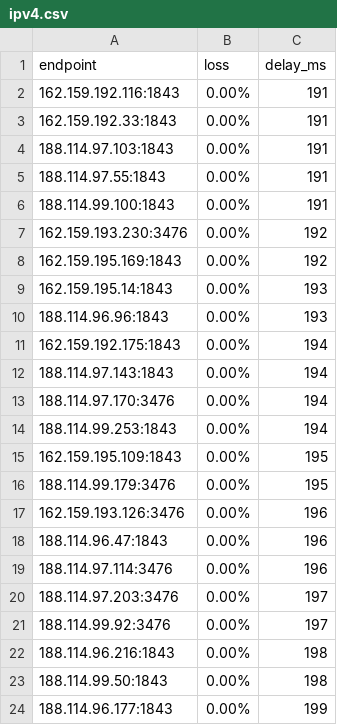
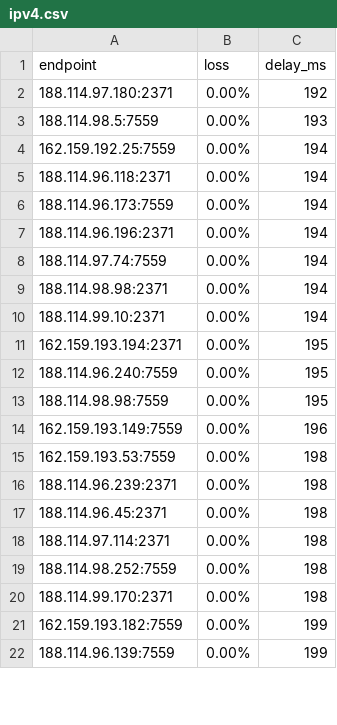
Before and after one commit to PixHive/endpoints, a CSV file: warp/ipv4.csv, drawn as a sheet; only a part is shown; the diff covers the shown part only.

Commit message:
Update WARP endpoints

```diff
--- a/warp/ipv4.csv
+++ b/warp/ipv4.csv
@@ -1,24 +1,22 @@
 endpoint,loss,delay_ms
-162.159.192.116:1843,0.00%,191
-162.159.192.33:1843,0.00%,191
-188.114.97.103:1843,0.00%,191
-188.114.97.55:1843,0.00%,191
-188.114.99.100:1843,0.00%,191
-162.159.193.230:3476,0.00%,192
-162.159.195.169:1843,0.00%,192
-162.159.195.14:1843,0.00%,193
-188.114.96.96:1843,0.00%,193
-162.159.192.175:1843,0.00%,194
-188.114.97.143:1843,0.00%,194
-188.114.97.170:3476,0.00%,194
-188.114.99.253:1843,0.00%,194
-162.159.195.109:1843,0.00%,195
-188.114.99.179:3476,0.00%,195
-162.159.193.126:3476,0.00%,196
-188.114.96.47:1843,0.00%,196
-188.114.97.114:3476,0.00%,196
-188.114.97.203:3476,0.00%,197
-188.114.99.92:3476,0.00%,197
-188.114.96.216:1843,0.00%,198
-188.114.99.50:1843,0.00%,198
-188.114.96.177:1843,0.00%,199
+188.114.97.180:2371,0.00%,192
+188.114.98.5:7559,0.00%,193
+162.159.192.25:7559,0.00%,194
+188.114.96.118:2371,0.00%,194
+188.114.96.173:7559,0.00%,194
+188.114.96.196:2371,0.00%,194
+188.114.97.74:7559,0.00%,194
+188.114.98.98:2371,0.00%,194
+188.114.99.10:2371,0.00%,194
+162.159.193.194:2371,0.00%,195
+188.114.96.240:7559,0.00%,195
+188.114.98.98:7559,0.00%,195
+162.159.193.149:7559,0.00%,196
+162.159.193.53:7559,0.00%,198
+188.114.96.239:2371,0.00%,198
+188.114.96.45:2371,0.00%,198
+188.114.97.114:2371,0.00%,198
+188.114.98.252:7559,0.00%,198
+188.114.99.170:2371,0.00%,198
+162.159.193.182:7559,0.00%,199
+188.114.96.139:7559,0.00%,199
```
Also changed, not shown: 8 added rows, 6 removed rows and 21 edited cells elsewhere in this file, 3 other files.
